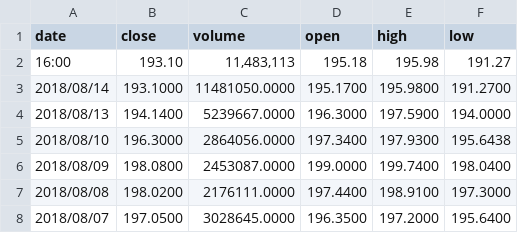
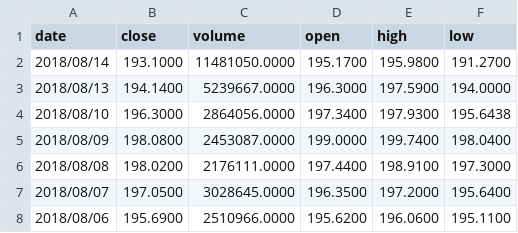
Before and after one commit to mateuszwalo/HCR-NN-Library, a CSV file: paper_stuffs/paper_data/djia29/HD.csv, drawn as a sheet; only a part is shown; the shorter side is filled out with more unchanged rows.

```diff
--- a/paper_stuffs/paper_data/djia29/HD.csv
+++ b/paper_stuffs/paper_data/djia29/HD.csv
@@ -1,3 +1,2 @@
 "date","close","volume","open","high","low"
-"16:00","193.10","11,483,113","195.18","195.98","191.27"
 "2018/08/14","193.1000","11481050.0000","195.1700","195.9800","191.2700"
```
Also changed, not shown: paper_stuffs/paper_data/djia29/AAPL.csv, paper_stuffs/paper_data/djia29/CAT.csv, 29 other files.
